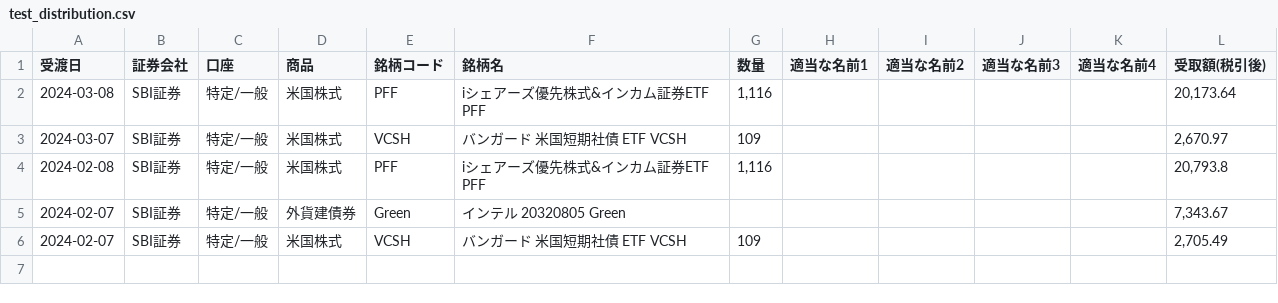
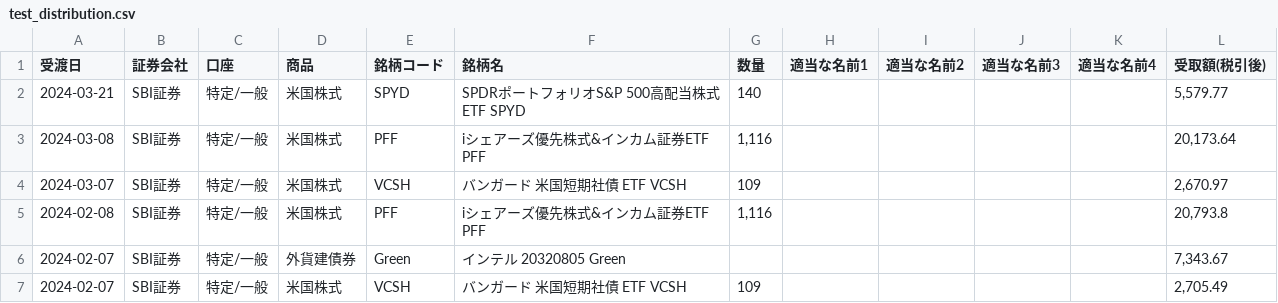
Before and after one commit to lyphard1/python1, a CSV file: test_distribution.csv, drawn as a sheet; the diff names each change by its address in the sheet, - before the commit and + after, or states it on an @@ line.

```diff
--- a/test_distribution.csv
+++ b/test_distribution.csv
+row 2: 2024-03-21 | SBI証券 | 特定/一般 | 米国株式 | SPYD | SPDRポートフォリオS&P 500高配当株式ETF SPYD | 140 |  |  |  |  | 5,579.77
```
Also changed, not shown: merged.csv, test_dividendlist.csv, 12 other files.
